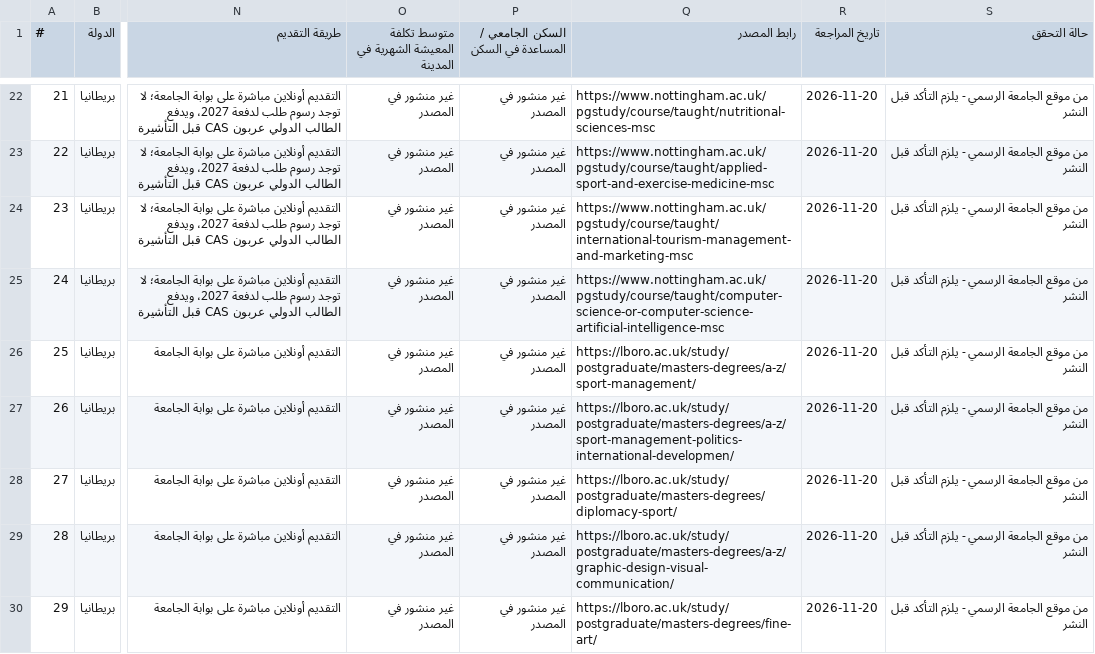
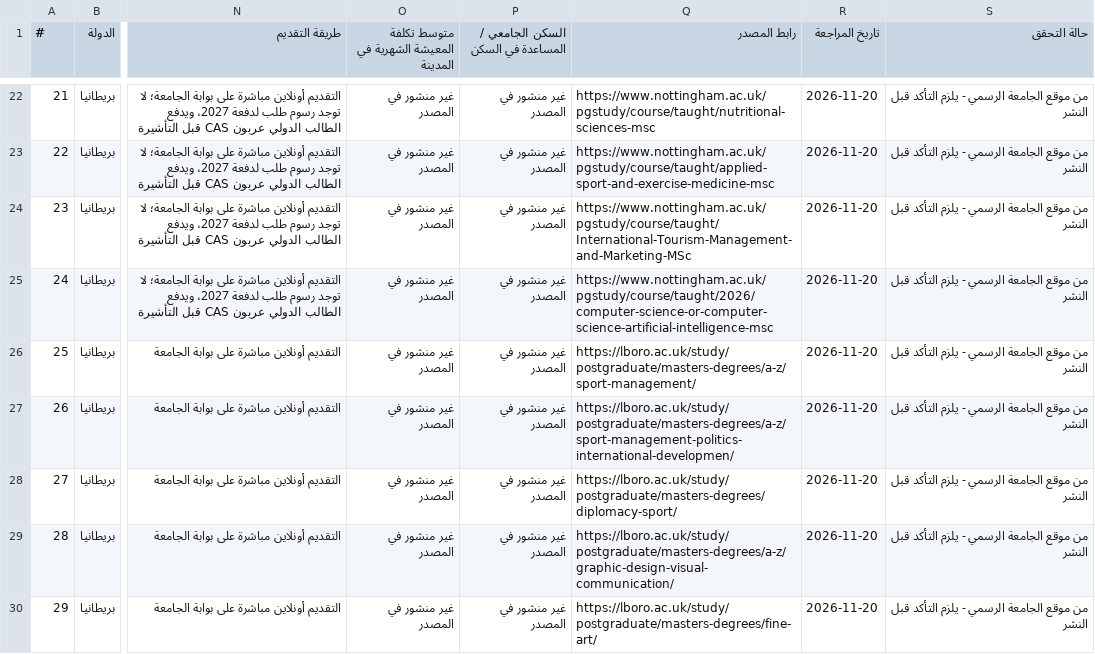
Before and after one commit to timelmallah-cpu/mynewgate, a CSV file: data/programmes/united-kingdom.csv, drawn as a sheet; only a part is shown, gaps mark what is left out; the diff names each change by its address in the sheet, - before the commit and + after, or states it on an @@ line.

```diff
--- a/data/programmes/united-kingdom.csv
+++ b/data/programmes/united-kingdom.csv
-Q24 (رابط المصدر): https://www.nottingham.ac.uk/pgstudy/course/taught/international-tourism-management-and-marketing-msc
+Q24 (رابط المصدر): https://www.nottingham.ac.uk/pgstudy/course/taught/International-Tourism-Management-and-Marketing-MSc
-Q25 (رابط المصدر): https://www.nottingham.ac.uk/pgstudy/course/taught/computer-science-or-computer-science-artificial-intelligence-msc
+Q25 (رابط المصدر): https://www.nottingham.ac.uk/pgstudy/course/taught/2026/computer-science-or-computer-science-artificial-intelligence-msc
```
Also changed, not shown: data/programme_links.csv, 2 other files.
